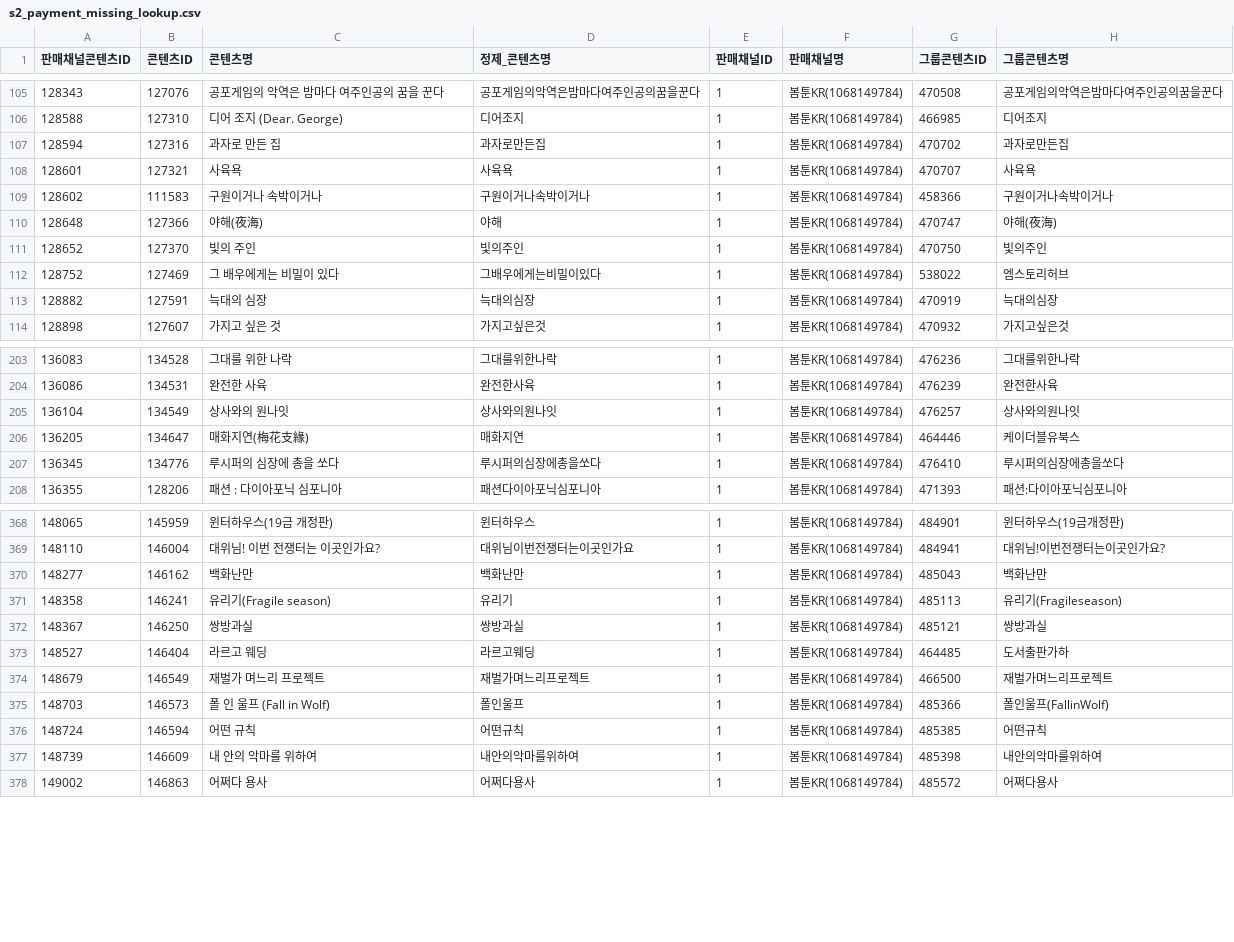
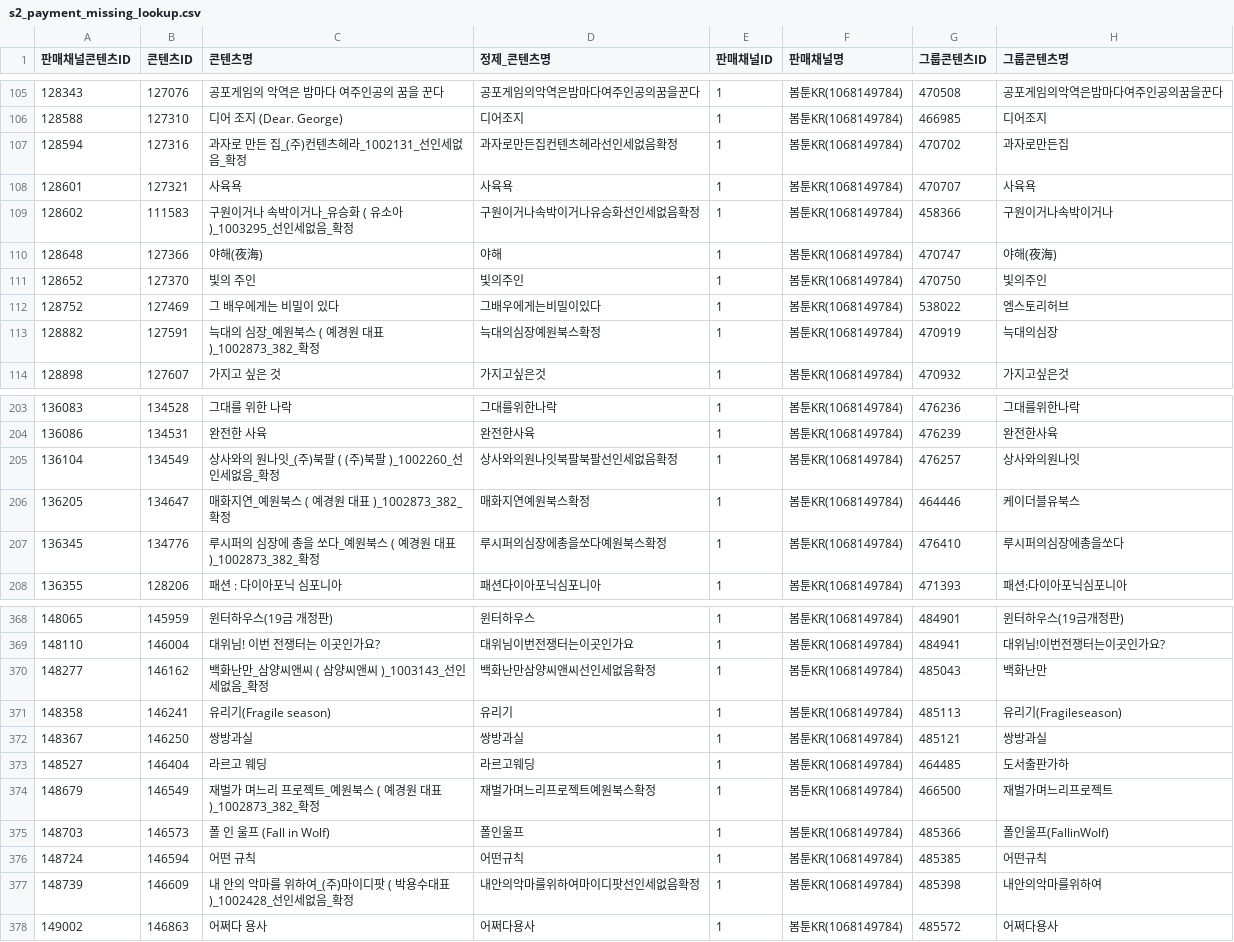
Before and after one commit to gpfl900709-svg/mapping-novel, a CSV file: data/s2_payment_missing_lookup.csv, drawn as a sheet; only a part is shown, gaps mark what is left out; the diff covers the shown part only; the diff names each change by its address in the sheet, - before the commit and + after, or states it on an @@ line.

Commit message:
Refresh S2 lookup data 2026-06-19

```diff
--- a/data/s2_payment_missing_lookup.csv
+++ b/data/s2_payment_missing_lookup.csv
-C107 (콘텐츠명): 과자로 만든 집
+C107 (콘텐츠명): 과자로 만든 집_(주)컨텐츠헤라_1002131_선인세없음_확정
-D107 (정제_콘텐츠명): 과자로만든집
+D107 (정제_콘텐츠명): 과자로만든집컨텐츠헤라선인세없음확정
-C109 (콘텐츠명): 구원이거나 속박이거나
+C109 (콘텐츠명): 구원이거나 속박이거나_유승화 ( 유소아 )_1003295_선인세없음_확정
-D109 (정제_콘텐츠명): 구원이거나속박이거나
+D109 (정제_콘텐츠명): 구원이거나속박이거나유승화선인세없음확정
-C113 (콘텐츠명): 늑대의 심장
+C113 (콘텐츠명): 늑대의 심장_예원북스 ( 예경원 대표 )_1002873_382_확정
-D113 (정제_콘텐츠명): 늑대의심장
+D113 (정제_콘텐츠명): 늑대의심장예원북스확정
-C205 (콘텐츠명): 상사와의 원나잇
+C205 (콘텐츠명): 상사와의 원나잇_(주)북팔 ( (주)북팔 )_1002260_선인세없음_확정
-D205 (정제_콘텐츠명): 상사와의원나잇
+D205 (정제_콘텐츠명): 상사와의원나잇북팔북팔선인세없음확정
-C206 (콘텐츠명): 매화지연(梅花支緣)
+C206 (콘텐츠명): 매화지연_예원북스 ( 예경원 대표 )_1002873_382_확정
-D206 (정제_콘텐츠명): 매화지연
+D206 (정제_콘텐츠명): 매화지연예원북스확정
-C207 (콘텐츠명): 루시퍼의 심장에 총을 쏘다
+C207 (콘텐츠명): 루시퍼의 심장에 총을 쏘다_예원북스 ( 예경원 대표 )_1002873_382_확정
-D207 (정제_콘텐츠명): 루시퍼의심장에총을쏘다
+D207 (정제_콘텐츠명): 루시퍼의심장에총을쏘다예원북스확정
-C370 (콘텐츠명): 백화난만
+C370 (콘텐츠명): 백화난만_삼양씨앤씨 ( 삼양씨앤씨 )_1003143_선인세없음_확정
-D370 (정제_콘텐츠명): 백화난만
+D370 (정제_콘텐츠명): 백화난만삼양씨앤씨선인세없음확정
-C374 (콘텐츠명): 재벌가 며느리 프로젝트
+C374 (콘텐츠명): 재벌가 며느리 프로젝트_예원북스 ( 예경원 대표 )_1002873_382_확정
-D374 (정제_콘텐츠명): 재벌가며느리프로젝트
+D374 (정제_콘텐츠명): 재벌가며느리프로젝트예원북스확정
-C377 (콘텐츠명): 내 안의 악마를 위하여
+C377 (콘텐츠명): 내 안의 악마를 위하여_(주)마이디팟 ( 박용수대표 )_1002428_선인세없음_확정
-D377 (정제_콘텐츠명): 내안의악마를위하여
+D377 (정제_콘텐츠명): 내안의악마를위하여마이디팟선인세없음확정
```
Also changed, not shown: 68 edited cells elsewhere in this file, doc/2026-06-19/s2_sales_channel_contents_refresh_audit.csv, 13 other files.
